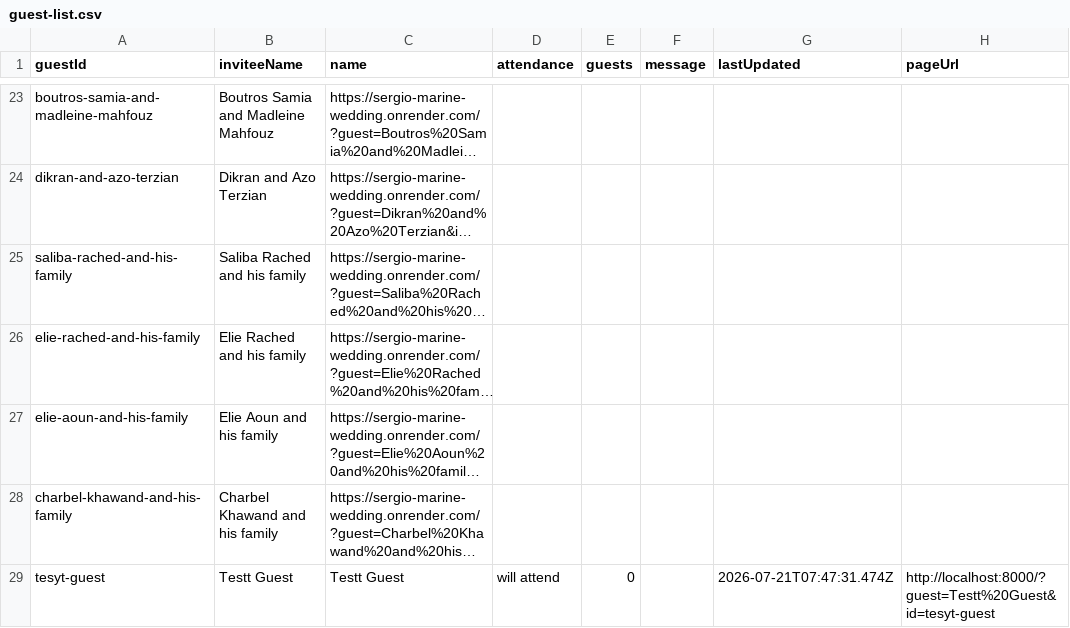
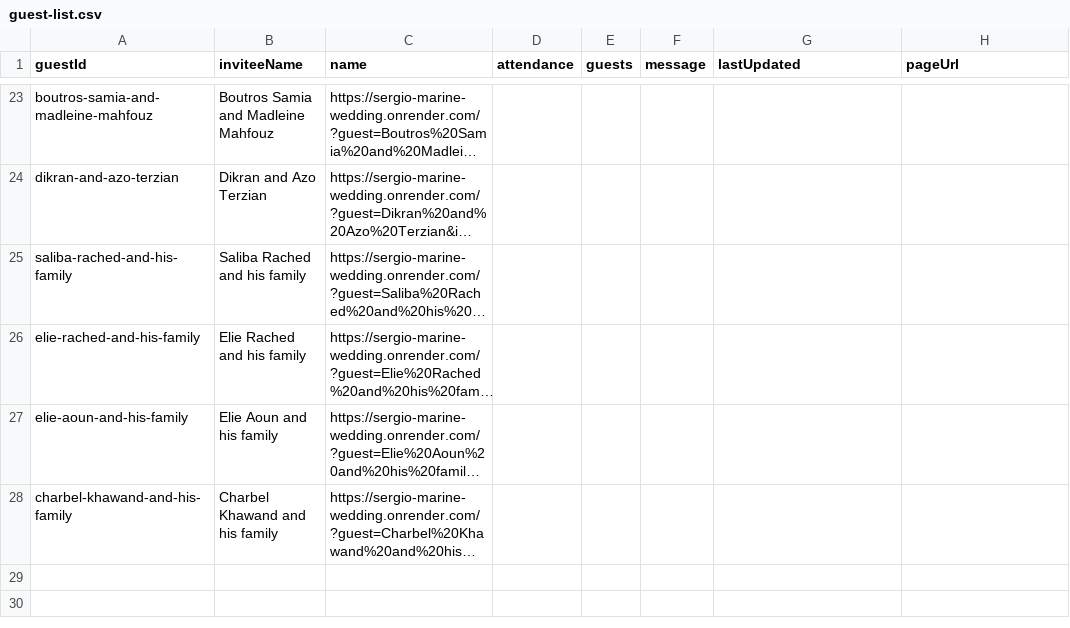
Before and after one commit to Kisho25/wedding, a CSV file: data/guest-list.csv, drawn as a sheet; only a part is shown, gaps mark what is left out; long unchanged cells end in …; the diff names each change by its address in the sheet, - before the commit and + after, or states it on an @@ line.

```diff
--- a/data/guest-list.csv
+++ b/data/guest-list.csv
-row 29: tesyt-guest | Testt Guest | Testt Guest | will attend | 0 |  | 2026-07-21T07:47:31.474Z | http://localhost:8000/?guest=Testt%20Guest&id=tesyt-guest
```
Also changed, not shown: public-links.csv, 2 other files.
